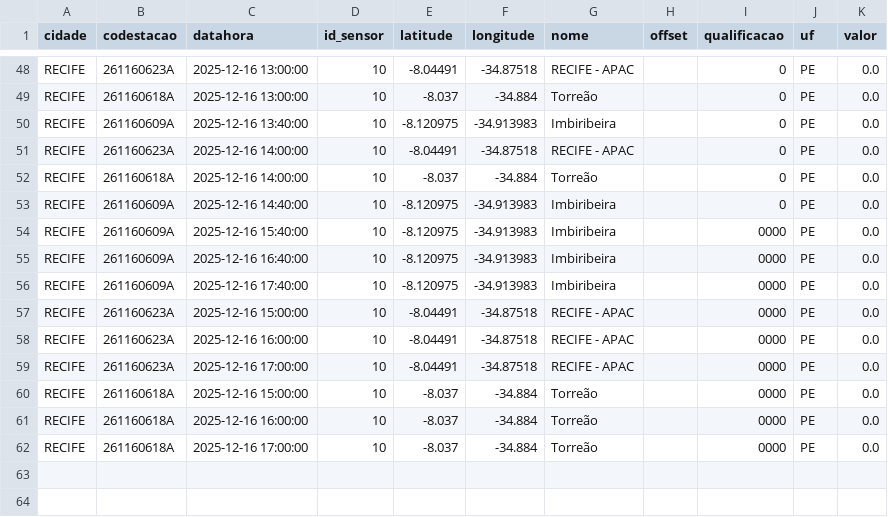
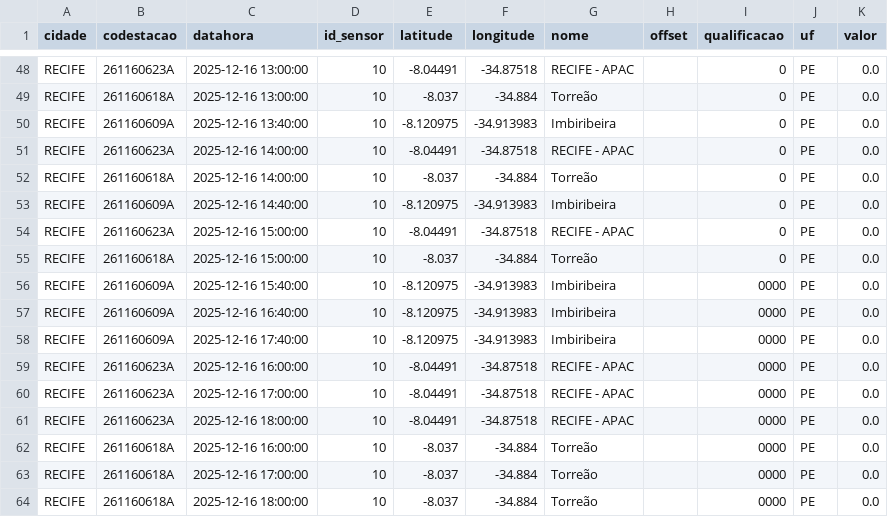
Before and after one commit to RafaellaB/Diagramas-de-risco-din-mico_01, a CSV file: chuva_recife_2025-12-16.csv, drawn as a sheet; only a part is shown, gaps mark what is left out.

```diff
--- a/chuva_recife_2025-12-16.csv
+++ b/chuva_recife_2025-12-16.csv
@@ -53,2 +53,4 @@ RECIFE,261160618A,2025-12-16 14:00:00,10,-8.037,-34.884,Torreão,,0,PE,0.0
 RECIFE,261160609A,2025-12-16 14:40:00,10,-8.120975,-34.913983,Imbiribeira,,0,PE,0.0
+RECIFE,261160623A,2025-12-16 15:00:00,10,-8.04491,-34.87518,RECIFE - APAC,,0,PE,0.0
+RECIFE,261160618A,2025-12-16 15:00:00,10,-8.037,-34.884,Torreão,,0,PE,0.0
 RECIFE,261160609A,2025-12-16 15:40:00,10,-8.120975,-34.913983,Imbiribeira,,0000,PE,0.0
@@ -56,7 +58,7 @@ RECIFE,261160609A,2025-12-16 16:40:00,10,-8.120975,-34.913983,Imbiribeira,,0000,
 RECIFE,261160609A,2025-12-16 17:40:00,10,-8.120975,-34.913983,Imbiribeira,,0000,PE,0.0
-RECIFE,261160623A,2025-12-16 15:00:00,10,-8.04491,-34.87518,RECIFE - APAC,,0000,PE,0.0
 RECIFE,261160623A,2025-12-16 16:00:00,10,-8.04491,-34.87518,RECIFE - APAC,,0000,PE,0.0
 RECIFE,261160623A,2025-12-16 17:00:00,10,-8.04491,-34.87518,RECIFE - APAC,,0000,PE,0.0
-RECIFE,261160618A,2025-12-16 15:00:00,10,-8.037,-34.884,Torreão,,0000,PE,0.0
+RECIFE,261160623A,2025-12-16 18:00:00,10,-8.04491,-34.87518,RECIFE - APAC,,0000,PE,0.0
 RECIFE,261160618A,2025-12-16 16:00:00,10,-8.037,-34.884,Torreão,,0000,PE,0.0
 RECIFE,261160618A,2025-12-16 17:00:00,10,-8.037,-34.884,Torreão,,0000,PE,0.0
+RECIFE,261160618A,2025-12-16 18:00:00,10,-8.037,-34.884,Torreão,,0000,PE,0.0
```
